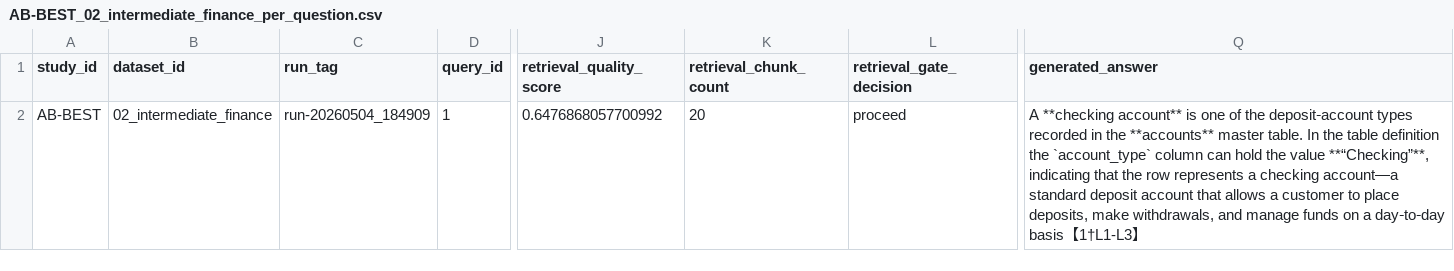
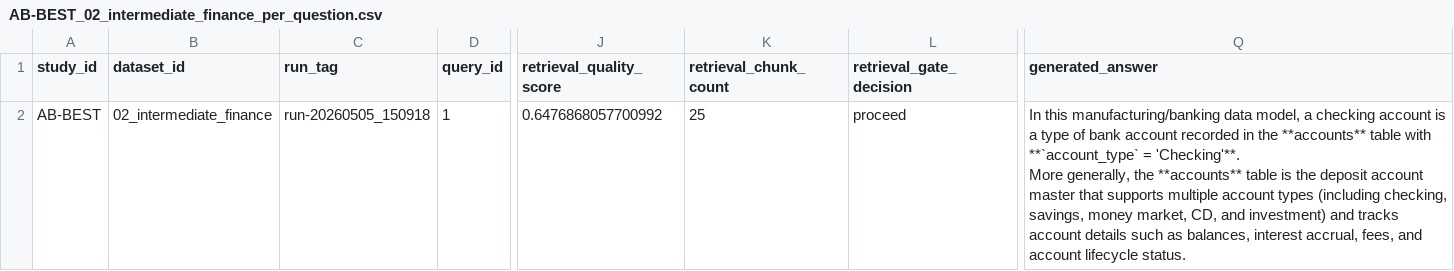
Before and after one commit to LookUpMark/semanticmesh, a CSV file: outputs/ablation/AB-BEST/datasets/02_intermediate_finance/thesis/AB-BEST_02_intermediate_finance_per_question.csv, drawn as a sheet; only a part is shown, gaps mark what is left out; ↵ is a line break in a cell; the diff names each change by its address in the sheet, - before the commit and + after, or states it on an @@ line.

```diff
--- a/outputs/ablation/AB-BEST/datasets/02_intermediate_finance/thesis/AB-BEST_02_intermediate_finance_per_question.csv
+++ b/outputs/ablation/AB-BEST/datasets/02_intermediate_finance/thesis/AB-BEST_02_intermediate_finance_per_question.csv
-C2 (run_tag): run-20260504_184909
+C2 (run_tag): run-20260505_150918
-K2 (retrieval_chunk_count): 20
+K2 (retrieval_chunk_count): 25
-Q2 (generated_answer): A **checking account** is one of the deposit‑account types recorded in the **accounts** master table. In the table definition the `account_type` column can hold the value **“Checking”**, indicating that the row represents a checking account—a standard deposit account that allows a customer to place deposits, make withdrawals, and manage funds on a day‑to‑day basis【1†L1-L3】
+Q2 (generated_answer): In this manufacturing/banking data model, a checking account is a type of bank account recorded in the **accounts** table with **`account_type` = 'Checking'**. ↵ More generally, the **accounts** table is the deposit account master that supports multiple account types (including checking, savings, money market, CD, and investment) and tracks account details such as balances, interest accrual, fees, and account lifecycle status.
```
Also changed, not shown: outputs/ablation/AB-BEST/datasets/01_basics_ecommerce/thesis/AB-BEST_01_basics_ecommerce_summary.csv, outputs/ablation/AB-BEST/datasets/03_advanced_healthcare/thesis/AB-BEST_03_advanced_healthcare_per_question.csv, 44 other files.
